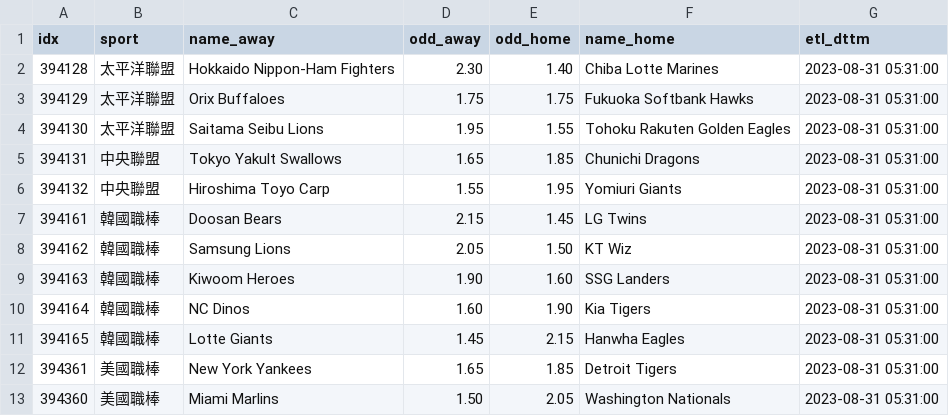
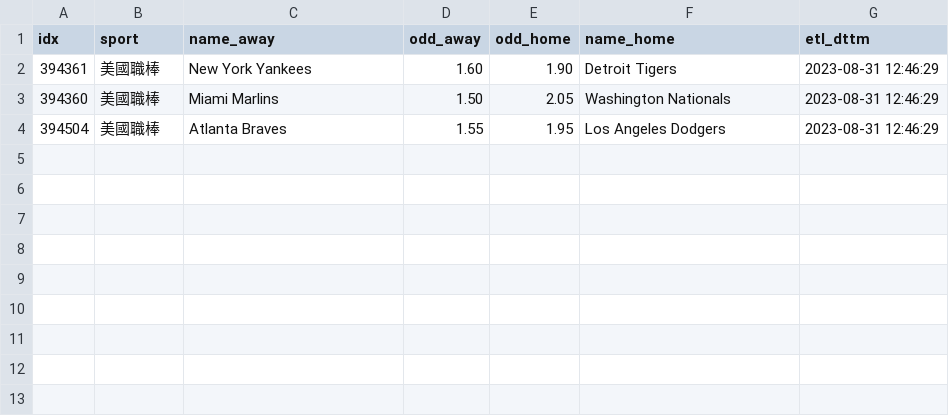
Before and after one commit to achilles0926/tw_sport_lottery, a CSV file: twsl_baseball_odds_new.csv, drawn as a sheet.

```diff
--- a/twsl_baseball_odds_new.csv
+++ b/twsl_baseball_odds_new.csv
@@ -1,13 +1,4 @@
 idx,sport,name_away,odd_away,odd_home,name_home,etl_dttm
-394128,太平洋聯盟,Hokkaido Nippon-Ham Fighters,2.30,1.40,Chiba Lotte Marines,2023-08-31 05:31:00
-394129,太平洋聯盟,Orix Buffaloes,1.75,1.75,Fukuoka Softbank Hawks,2023-08-31 05:31:00
-394130,太平洋聯盟,Saitama Seibu Lions,1.95,1.55,Tohoku Rakuten Golden Eagles,2023-08-31 05:31:00
-394131,中央聯盟,Tokyo Yakult Swallows,1.65,1.85,Chunichi Dragons,2023-08-31 05:31:00
-394132,中央聯盟,Hiroshima Toyo Carp,1.55,1.95,Yomiuri Giants,2023-08-31 05:31:00
-394161,韓國職棒,Doosan Bears,2.15,1.45,LG Twins,2023-08-31 05:31:00
-394162,韓國職棒,Samsung Lions,2.05,1.50,KT Wiz,2023-08-31 05:31:00
-394163,韓國職棒,Kiwoom Heroes,1.90,1.60,SSG Landers,2023-08-31 05:31:00
-394164,韓國職棒,NC Dinos,1.60,1.90,Kia Tigers,2023-08-31 05:31:00
-394165,韓國職棒,Lotte Giants,1.45,2.15,Hanwha Eagles,2023-08-31 05:31:00
-394361,美國職棒,New York Yankees,1.65,1.85,Detroit Tigers,2023-08-31 05:31:00
-394360,美國職棒,Miami Marlins,1.50,2.05,Washington Nationals,2023-08-31 05:31:00
+394361,美國職棒,New York Yankees,1.60,1.90,Detroit Tigers,2023-08-31 12:46:29
+394360,美國職棒,Miami Marlins,1.50,2.05,Washington Nationals,2023-08-31 12:46:29
+394504,美國職棒,Atlanta Braves,1.55,1.95,Los Angeles Dodgers,2023-08-31 12:46:29
```
Also changed, not shown: twsl_baseball_odds_backup.csv, twsl_baseball_odds_base.csv.
